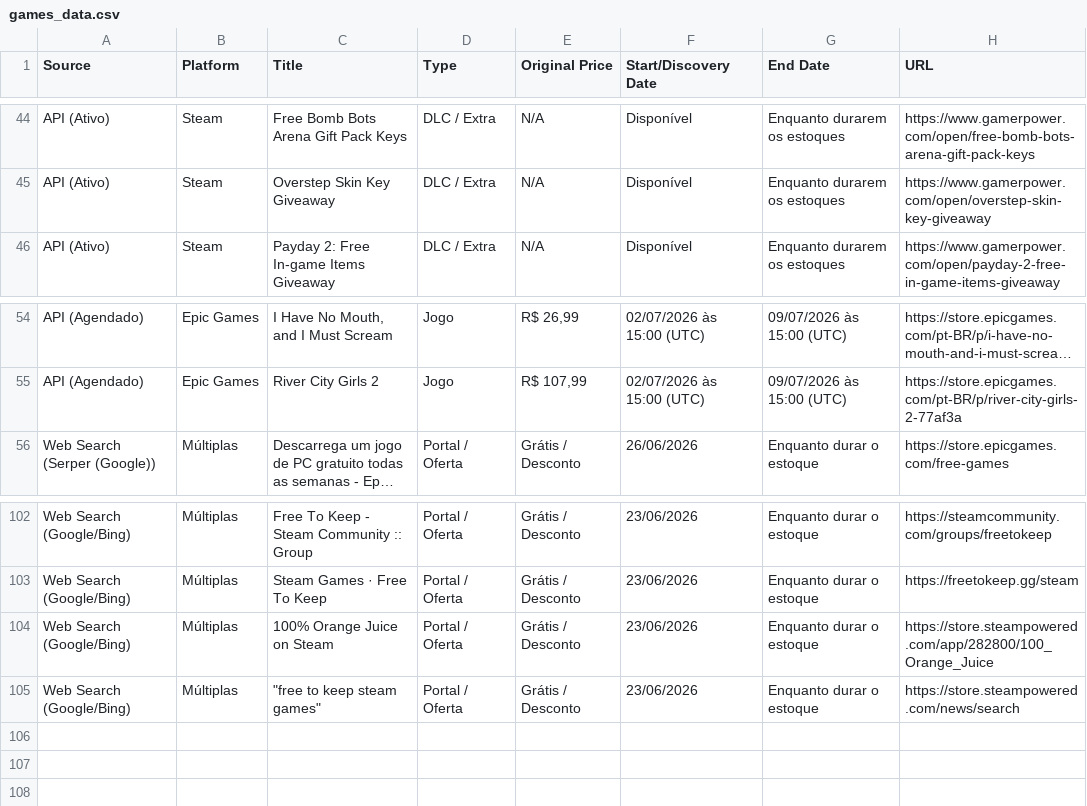
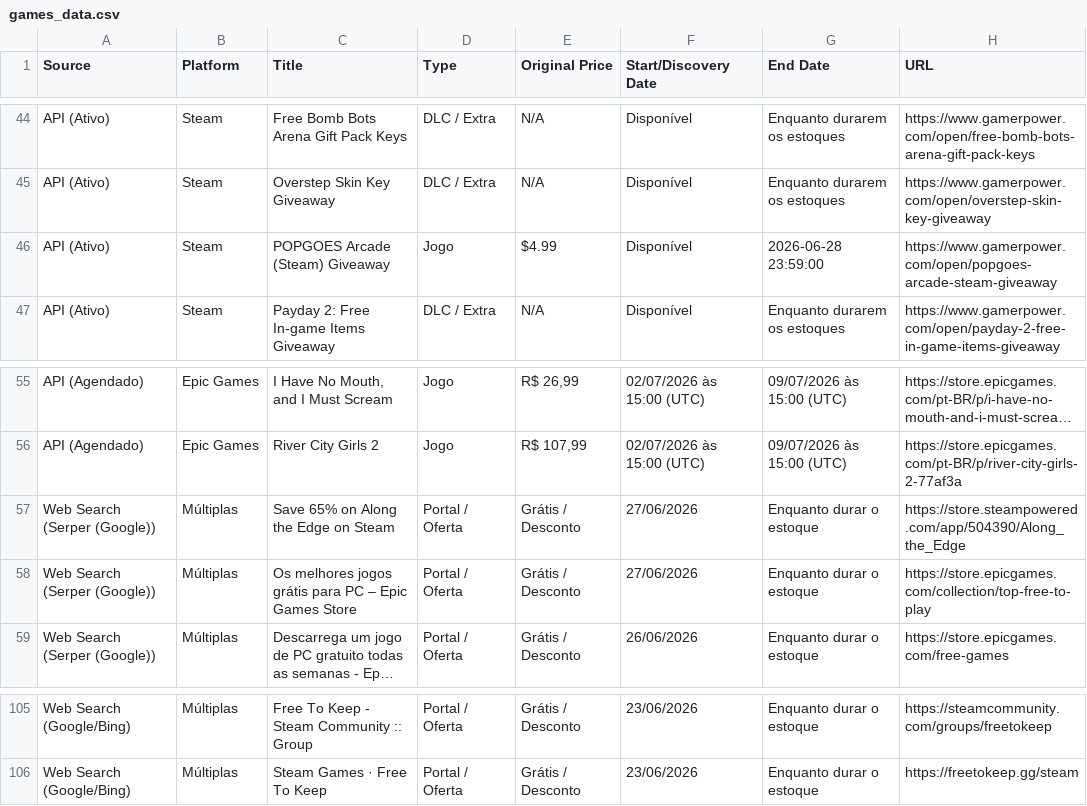
Before and after one commit to yuriluna85/games-for-free, a CSV file: games_data.csv, drawn as a sheet; only a part is shown, gaps mark what is left out; long unchanged cells end in …; removed rows and columns are numbered as before the commit, all else as after; the diff names each change by its address in the sheet, - before the commit and + after, or states it on an @@ line.

```diff
--- a/games_data.csv
+++ b/games_data.csv
+row 46: API (Ativo) | Steam | POPGOES Arcade (Steam) Giveaway | Jogo | $4.99 | Disponível | 2026-06-28 23:59:00 | https://www.gamerpower.com/open/popgoes-arcade-steam-giveaway
+row 57: Web Search (Serper (Google)) | Múltiplas | Save 65% on Along the Edge on Steam | Portal / Oferta | Grátis / Desconto | 27/06/2026 | Enquanto durar o estoque | https://store.steampowered.com/app/504390/Along_the_Edge
+row 58: Web Search (Serper (Google)) | Múltiplas | Os melhores jogos grátis para PC – Epic Games Store | Portal / Oferta | Grátis / Desconto | 27/06/2026 | Enquanto durar o estoque | https://store.epicgames.com/collection/top-free-to-play
-row 104: Web Search (Google/Bing) | Múltiplas | 100% Orange Juice on Steam | Portal / Oferta | Grátis / Desconto | 23/06/2026 | Enquanto durar o estoque | https://store.steampowered.com/app/282800/100_Orange_Juice
-row 105: Web Search (Google/Bing) | Múltiplas | "free to keep steam games" | Portal / Oferta | Grátis / Desconto | 23/06/2026 | Enquanto durar o estoque | https://store.steampowered.com/news/search
```
Also changed, not shown: 4 other files.
